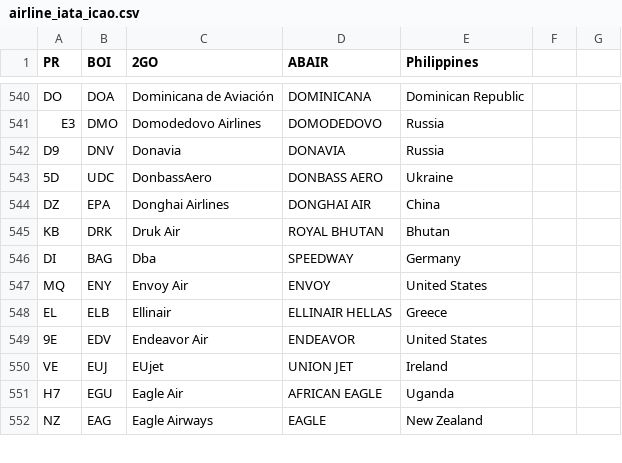
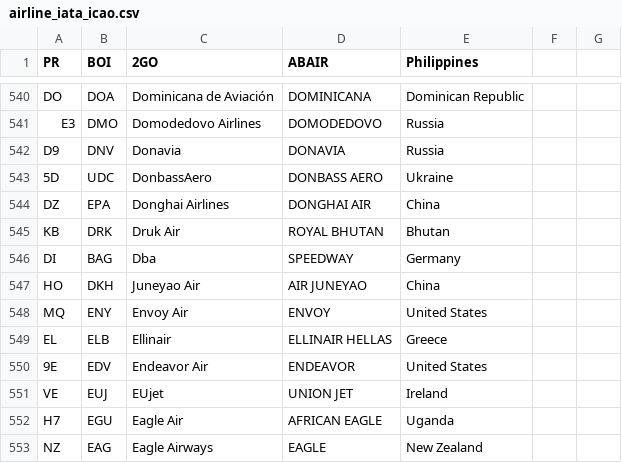
Before and after one commit to shekarpathi/dullesArrivals, a CSV file: airline_iata_icao.csv, drawn as a sheet; only a part is shown, gaps mark what is left out; the diff names each change by its address in the sheet, - before the commit and + after, or states it on an @@ line.

Commit message:
Added Airline IATA / ICAO codes csv file

```diff
--- a/airline_iata_icao.csv
+++ b/airline_iata_icao.csv
+row 547: HO | DKH | Juneyao Air | AIR JUNEYAO | China
```
